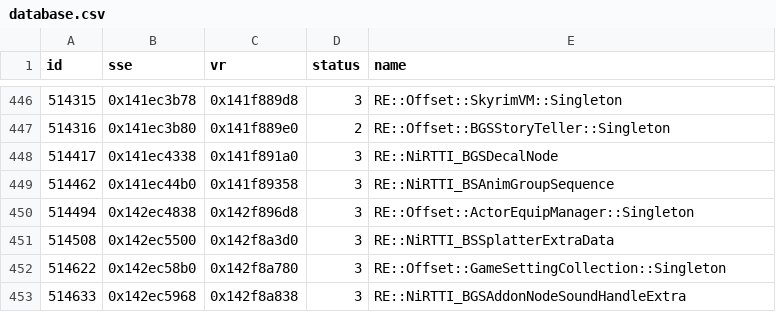
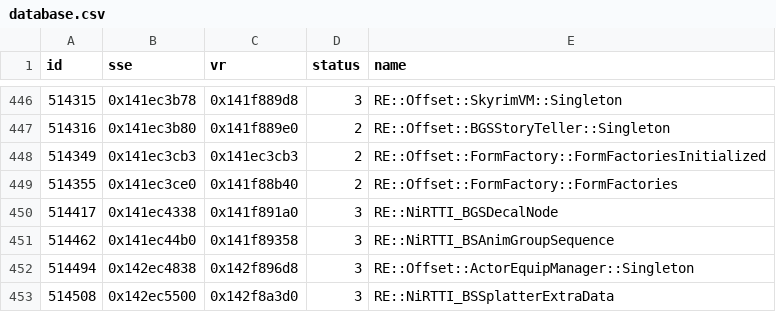
Before and after one commit to alandtse/skyrim_vr_address_library, a CSV file: database.csv, drawn as a sheet; only a part is shown, gaps mark what is left out; the shorter side is filled out with more unchanged rows.

Commit message:
feat: add lfrazer form factory edits https://github.com/lfrazer/CommonLibVR/commit/add425951cff9d25c739220d6dc365e6aec9bbf0

```diff
--- a/database.csv
+++ b/database.csv
@@ -447,2 +447,4 @@ id,sse,vr,status,name
 514316,0x141ec3b80,0x141f889e0,2,RE::Offset::BGSStoryTeller::Singleton
+514349,0x141ec3cb3,0x141ec3cb3,2,RE::Offset::FormFactory::FormFactoriesInitialized
+514355,0x141ec3ce0,0x141f88b40,2,RE::Offset::FormFactory::FormFactories
 514417,0x141ec4338,0x141f891a0,3,RE::NiRTTI_BGSDecalNode
```
